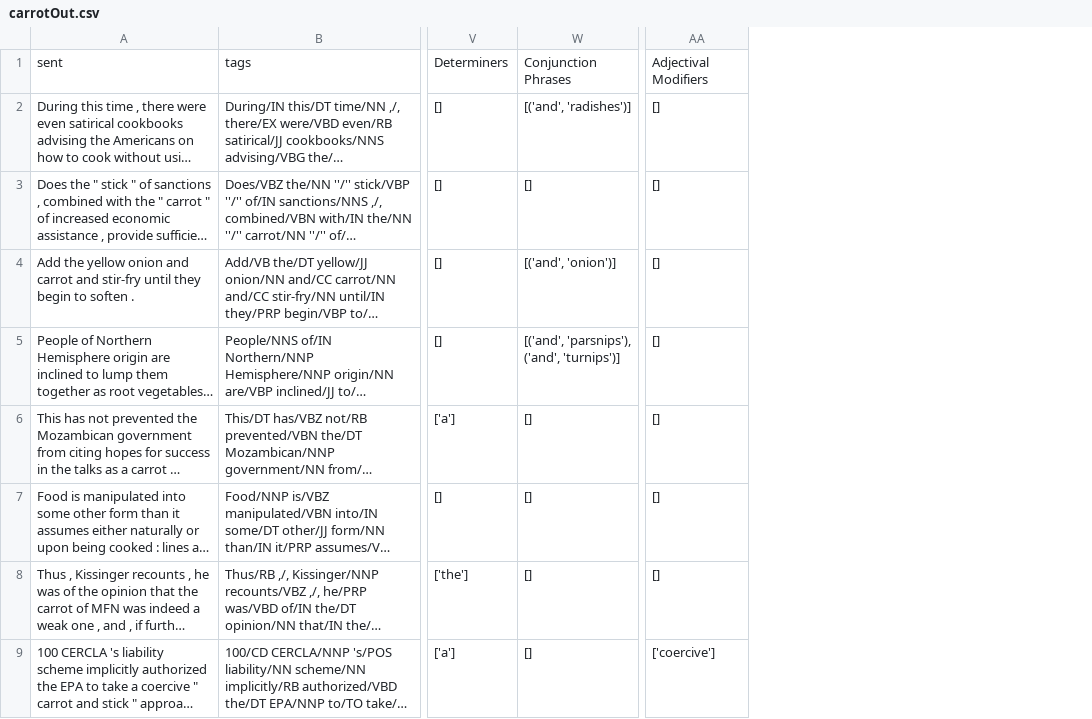
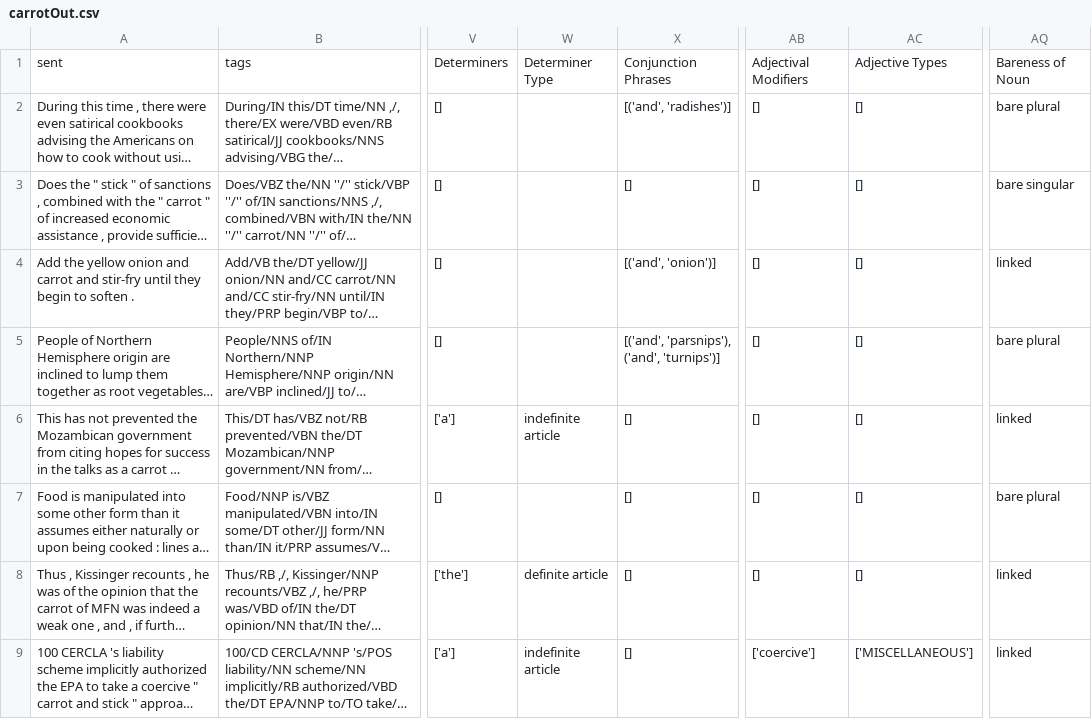
Before and after one commit to QuantitativeSemanticsLab/abstractnouns, a CSV file: outfiles/carrotOut.csv, drawn as a sheet; only a part is shown, gaps mark what is left out; long unchanged cells end in …; the diff names each change by its address in the sheet, - before the commit and + after, or states it on an @@ line.

```diff
--- a/outfiles/carrotOut.csv
+++ b/outfiles/carrotOut.csv
+column W, rows 1-9: Determiner Type |  |  |  |  | indefinite article |  | definite article | indefinite article
+column AC, rows 1-9: Adjective Types | [] | [] | [] | [] | [] | [] | [] | ['MISCELLANEOUS']
+column AQ, rows 1-9: Bareness of Noun | bare plural | bare singular | linked | bare plural | linked | bare plural | linked | linked
```
Also changed, not shown: outfiles/brotherOut.csv, outfiles/harmOut.csv, 13 other files.
